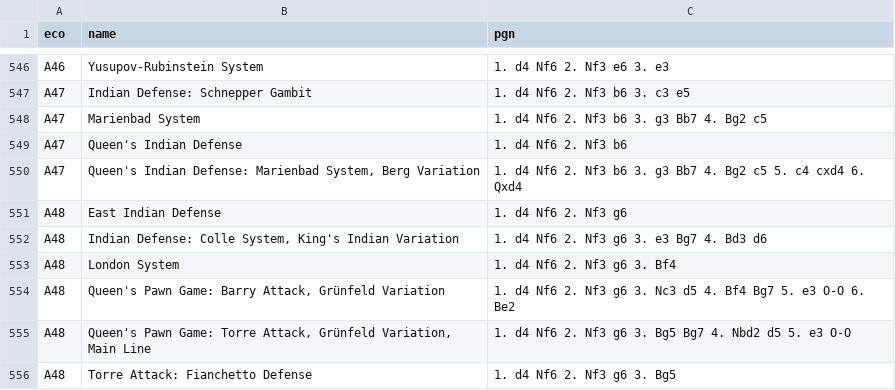
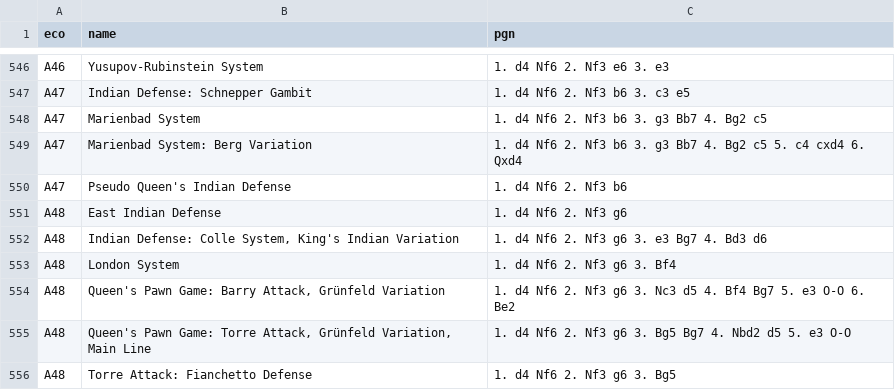
Before and after one commit to lichess-org/chess-openings, a TSV file: a.tsv, drawn as a sheet; only a part is shown, gaps mark what is left out.

Commit message:
QID ->Pseudo QID. Marienbad:Berg->Marienbad system

```diff
--- a/a.tsv
+++ b/a.tsv
@@ -548,4 +548,4 @@ A47	Indian Defense: Schnepper Gambit	1. d4 Nf6 2. Nf3 b6 3. c3 e5
 A47	Marienbad System	1. d4 Nf6 2. Nf3 b6 3. g3 Bb7 4. Bg2 c5
-A47	Queen's Indian Defense	1. d4 Nf6 2. Nf3 b6
-A47	Queen's Indian Defense: Marienbad System, Berg Variation	1. d4 Nf6 2. Nf3 b6 3. g3 Bb7 4. Bg2 c5 5. c4 cxd4 6. Qxd4
+A47	Marienbad System: Berg Variation	1. d4 Nf6 2. Nf3 b6 3. g3 Bb7 4. Bg2 c5 5. c4 cxd4 6. Qxd4
+A47	Pseudo Queen's Indian Defense	1. d4 Nf6 2. Nf3 b6
 A48	East Indian Defense	1. d4 Nf6 2. Nf3 g6
```
Also changed, not shown: dist/a.tsv.
